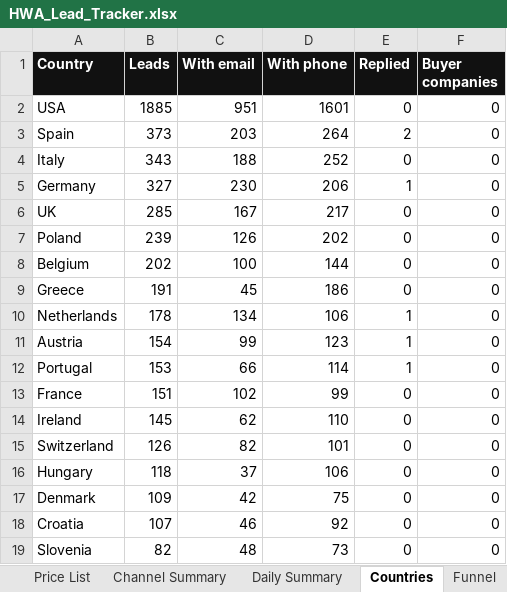
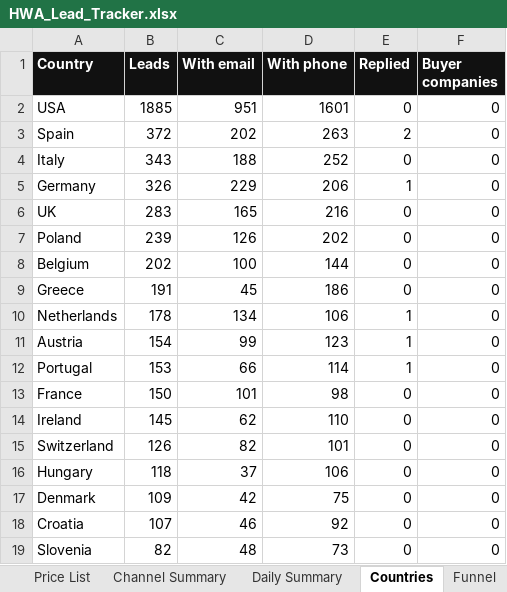
Before and after one commit to hsnwarriorapparel-dot/hsn-business, an Excel workbook: HWA_Lead_Tracker.xlsx, sheet Countries, drawn as a sheet; only a part is shown; values as stored, in another font and other column widths than the file's, no borders; the diff names each change by its address in the sheet, - before the commit and + after, or states it on an @@ line.

Commit message:
Auto-backup 2026-11-08 22:02 UTC
Files backed up:
HWA_Lead_Tracker.xlsx
company_reach.py
leads.csv
leads_safe_write.py
skill/references/leads-csv-safe-writes.md

```diff
--- a/HWA_Lead_Tracker.xlsx (sheet Countries)
+++ b/HWA_Lead_Tracker.xlsx (sheet Countries)
-B3 (Leads): 373
+B3 (Leads): 372
-C3 (With email): 203
+C3 (With email): 202
-D3 (With phone): 264
+D3 (With phone): 263
-B5 (Leads): 327
+B5 (Leads): 326
-C5 (With email): 230
+C5 (With email): 229
-B6 (Leads): 285
+B6 (Leads): 283
-C6 (With email): 167
+C6 (With email): 165
-D6 (With phone): 217
+D6 (With phone): 216
-B13 (Leads): 151
+B13 (Leads): 150
-C13 (With email): 102
+C13 (With email): 101
-D13 (With phone): 99
+D13 (With phone): 98
```
Also changed, not shown: sheet Leads, sheet Funnel, sheet Daily Summary, sheet Channel Summary, 4 other files.
